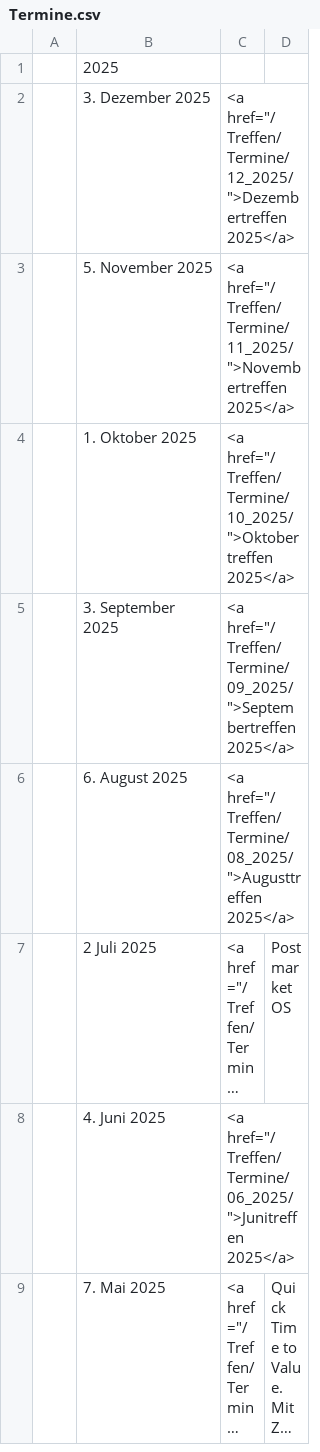
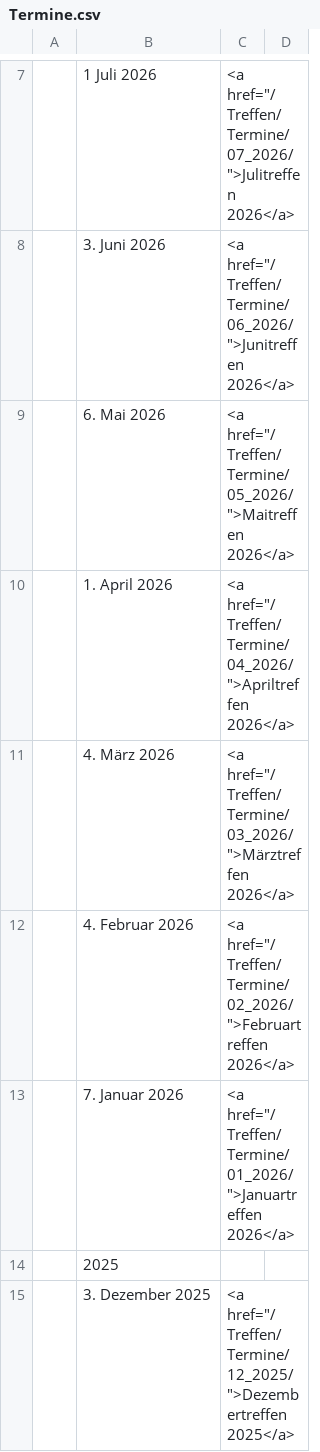
Before and after one commit to luga-ev/website, a CSV file: data/Termine.csv, drawn as a sheet; only a part is shown, gaps mark what is left out; the shorter side is filled out with more unchanged rows; long unchanged cells end in …; the diff covers the shown part only.

```diff
--- a/data/Termine.csv
+++ b/data/Termine.csv
@@ -1 +7,8 @@
+| 1 Juli 2026| <a href="/Treffen/Termine/07_2026/">Julitreffen 2026</a> |
+| 3. Juni 2026| <a href="/Treffen/Termine/06_2026/">Junitreffen 2026</a> |
+| 6. Mai 2026| <a href="/Treffen/Termine/05_2026/">Maitreffen 2026</a> |
+| 1. April 2026| <a href="/Treffen/Termine/04_2026/">Apriltreffen 2026</a> |
+| 4. März 2026| <a href="/Treffen/Termine/03_2026/">Märztreffen 2026</a> |
+| 4. Februar 2026| <a href="/Treffen/Termine/02_2026/">Februartreffen 2026</a> |
+| 7. Januar 2026| <a href="/Treffen/Termine/01_2026/">Januartreffen 2026</a> |
 |2025|
```
Also changed, not shown: 6 added rows elsewhere in this file, 3 other files.
